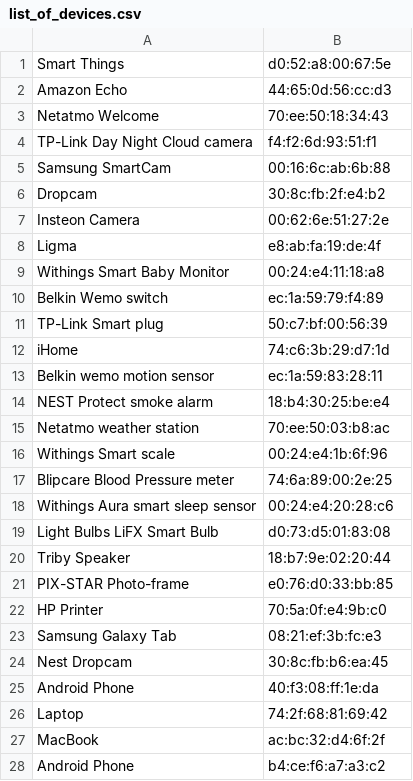
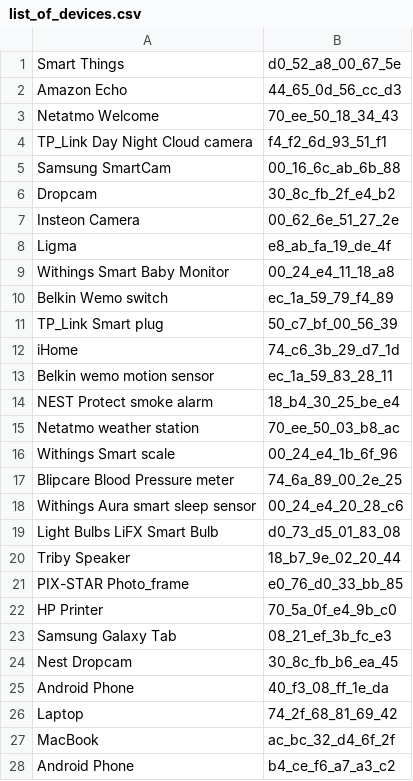
Before and after one commit to evil-cry/cyber-analytics-ml, a CSV file: iot_classification/corpus/list_of_devices.csv, drawn as a sheet; only a part is shown; the diff covers the shown part only.

```diff
--- a/iot_classification/corpus/list_of_devices.csv
+++ b/iot_classification/corpus/list_of_devices.csv
@@ -1,28 +1,28 @@
-Smart Things, d0:52:a8:00:67:5e
-Amazon Echo, 44:65:0d:56:cc:d3
-Netatmo Welcome, 70:ee:50:18:34:43
-TP-Link Day Night Cloud camera, f4:f2:6d:93:51:f1
-Samsung SmartCam, 00:16:6c:ab:6b:88
-Dropcam, 30:8c:fb:2f:e4:b2
-Insteon Camera, 00:62:6e:51:27:2e
-Ligma, e8:ab:fa:19:de:4f
-Withings Smart Baby Monitor, 00:24:e4:11:18:a8
-Belkin Wemo switch, ec:1a:59:79:f4:89
-TP-Link Smart plug, 50:c7:bf:00:56:39
-iHome, 74:c6:3b:29:d7:1d
-Belkin wemo motion sensor, ec:1a:59:83:28:11
-NEST Protect smoke alarm, 18:b4:30:25:be:e4	
-Netatmo weather station, 70:ee:50:03:b8:ac
-Withings Smart scale, 00:24:e4:1b:6f:96
-Blipcare Blood Pressure meter, 74:6a:89:00:2e:25
-Withings Aura smart sleep sensor, 00:24:e4:20:28:c6
-Light Bulbs LiFX Smart Bulb, d0:73:d5:01:83:08
-Triby Speaker, 18:b7:9e:02:20:44
-PIX-STAR Photo-frame, e0:76:d0:33:bb:85
-HP Printer, 70:5a:0f:e4:9b:c0
-Samsung Galaxy Tab, 08:21:ef:3b:fc:e3
-Nest Dropcam, 30:8c:fb:b6:ea:45
-Android Phone, 40:f3:08:ff:1e:da
-Laptop, 74:2f:68:81:69:42
-MacBook, ac:bc:32:d4:6f:2f
-Android Phone, b4:ce:f6:a7:a3:c2
+Smart Things, d0_52_a8_00_67_5e
+Amazon Echo, 44_65_0d_56_cc_d3
+Netatmo Welcome, 70_ee_50_18_34_43
+TP_Link Day Night Cloud camera, f4_f2_6d_93_51_f1
+Samsung SmartCam, 00_16_6c_ab_6b_88
+Dropcam, 30_8c_fb_2f_e4_b2
+Insteon Camera, 00_62_6e_51_27_2e
+Ligma, e8_ab_fa_19_de_4f
+Withings Smart Baby Monitor, 00_24_e4_11_18_a8
+Belkin Wemo switch, ec_1a_59_79_f4_89
+TP_Link Smart plug, 50_c7_bf_00_56_39
+iHome, 74_c6_3b_29_d7_1d
+Belkin wemo motion sensor, ec_1a_59_83_28_11
+NEST Protect smoke alarm, 18_b4_30_25_be_e4	
+Netatmo weather station, 70_ee_50_03_b8_ac
+Withings Smart scale, 00_24_e4_1b_6f_96
+Blipcare Blood Pressure meter, 74_6a_89_00_2e_25
+Withings Aura smart sleep sensor, 00_24_e4_20_28_c6
+Light Bulbs LiFX Smart Bulb, d0_73_d5_01_83_08
+Triby Speaker, 18_b7_9e_02_20_44
+PIX-STAR Photo_frame, e0_76_d0_33_bb_85
+HP Printer, 70_5a_0f_e4_9b_c0
+Samsung Galaxy Tab, 08_21_ef_3b_fc_e3
+Nest Dropcam, 30_8c_fb_b6_ea_45
+Android Phone, 40_f3_08_ff_1e_da
+Laptop, 74_2f_68_81_69_42
+MacBook, ac_bc_32_d4_6f_2f
+Android Phone, b4_ce_f6_a7_a3_c2
```
Also changed, not shown: 3 edited cells elsewhere in this file, 3 other files.
